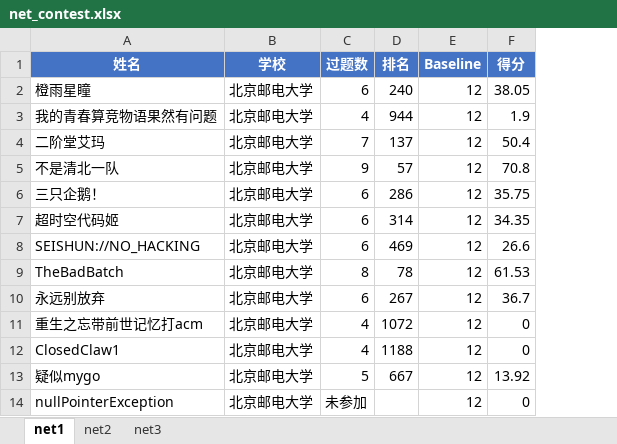
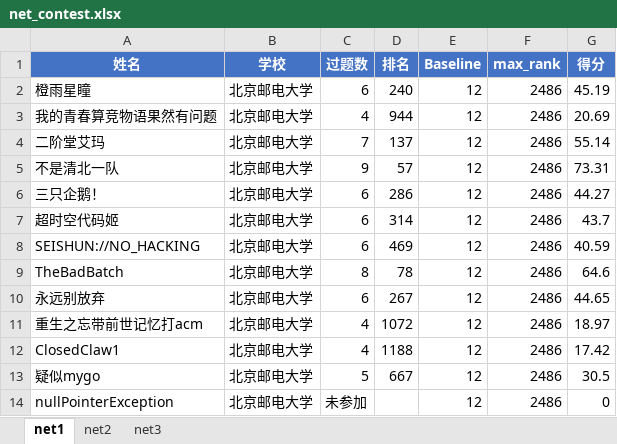
Before and after one commit to Orange-Ice28/BUPT_ICPC_rankings, an Excel workbook: data/net_contest.xlsx, sheet net1, drawn as a sheet; values as stored, in another font and other column widths than the file's, no borders; addresses are those after the commit; the diff names each change by its address in the sheet, - before the commit and + after, or states it on an @@ line.

Commit message:
Update online max_rank calculation

```diff
--- a/data/net_contest.xlsx (sheet net1)
+++ b/data/net_contest.xlsx (sheet net1)
+column F (max_rank), rows 2-14: all 2486
-G2 (得分): 38.05
+G2 (得分): 45.19
-G3 (得分): 1.9
+G3 (得分): 20.69
-G4 (得分): 50.4
+G4 (得分): 55.14
-G5 (得分): 70.8
+G5 (得分): 73.31
-G6 (得分): 35.75
+G6 (得分): 44.27
-G7 (得分): 34.35
+G7 (得分): 43.7
-G8 (得分): 26.6
+G8 (得分): 40.59
-G9 (得分): 61.53
+G9 (得分): 64.6
-G10 (得分): 36.7
+G10 (得分): 44.65
-G11 (得分): 0
+G11 (得分): 18.97
-G12 (得分): 0
+G12 (得分): 17.42
-G13 (得分): 13.92
+G13 (得分): 30.5
```
Also changed, not shown: 6 other files.
